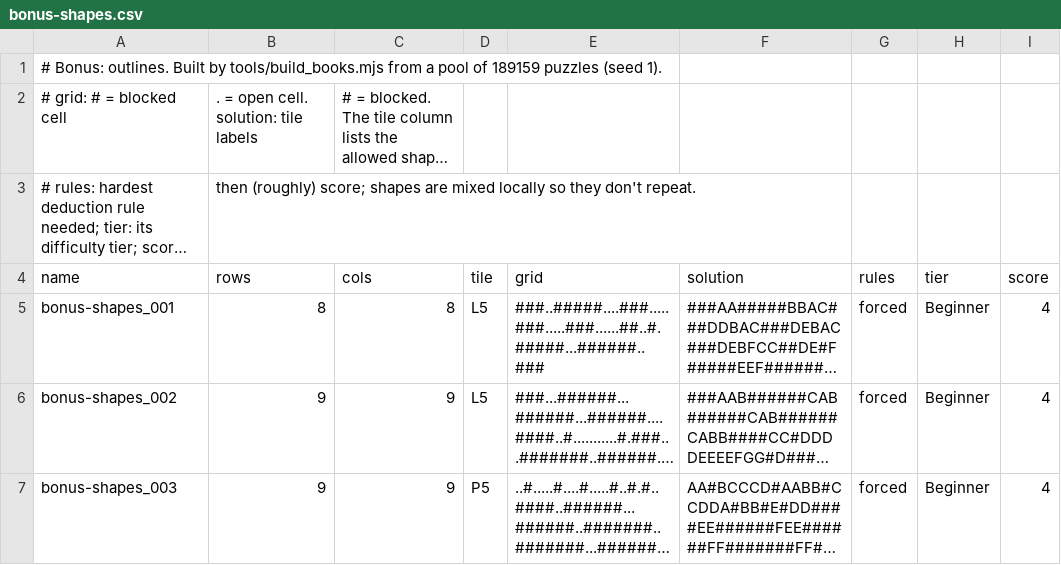
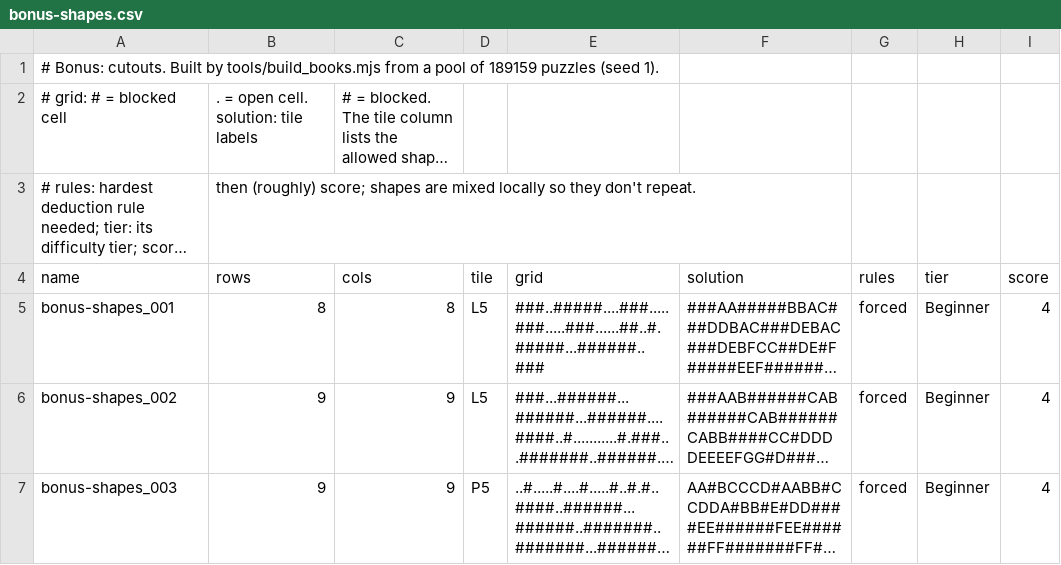
Before and after one commit to JoshMermel/polyomino-panel, a CSV file: data/bonus-shapes.csv, drawn as a sheet; only a part is shown; long unchanged cells end in …; the diff names each change by its address in the sheet, - before the commit and + after, or states it on an @@ line.

```diff
--- a/data/bonus-shapes.csv
+++ b/data/bonus-shapes.csv
-A1 (name): # Bonus: outlines. Built by…
+A1 (name): # Bonus: cutouts. Built by…
```
Also changed, not shown: 4 other files.
